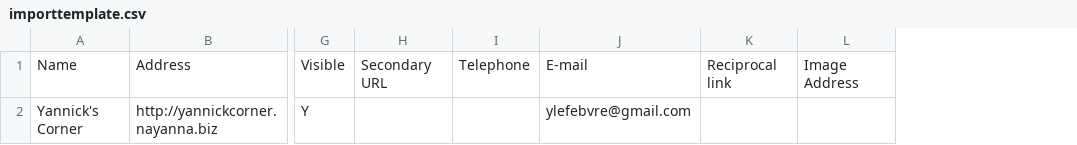
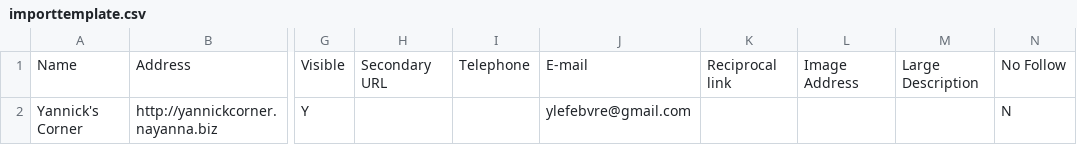
Before and after one commit to TinuCH1976/link-library, a CSV file: importtemplate.csv, drawn as a sheet; only a part is shown, gaps mark what is left out; the diff names each change by its address in the sheet, - before the commit and + after, or states it on an @@ line.

Commit message:
= 4.7.4 = * Fixed problem with large description not being saved when a link is first submitted or first modified * Added ability to specify large description and no follow property in link importer
git-svn-id: https://plugins.svn.wordpress.org/link-library/trunk@341549 b8457f37-d9ea-0310-8a92-e5e31aec5664

```diff
--- a/importtemplate.csv
+++ b/importtemplate.csv
+column M, row 1: Large Description
+column N, rows 1-2: No Follow | N
```
Also changed, not shown: 2 other files.
